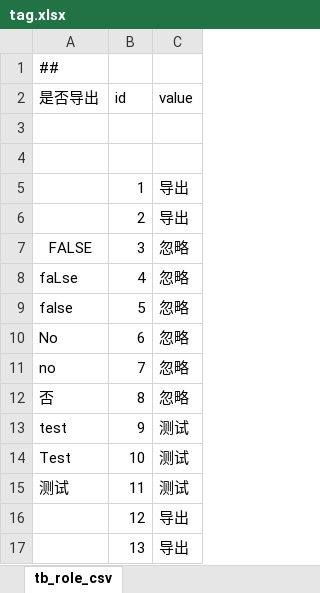
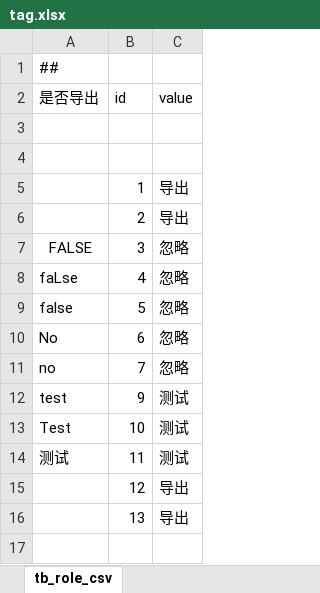
Before and after one commit to focus-creative-games/luban_examples, an Excel workbook: DesignerConfigs/Datas/tag_datas/tag.xlsx, sheet tb_role_csv, drawn as a sheet; values as stored, in another font and other column widths than the file's, no borders; the diff names each change by its address in the sheet, - before the commit and + after, or states it on an @@ line.

```diff
--- a/DesignerConfigs/Datas/tag_datas/tag.xlsx (sheet tb_role_csv)
+++ b/DesignerConfigs/Datas/tag_datas/tag.xlsx (sheet tb_role_csv)
-row 12: 否 | 8 | 忽略
```
Also changed, not shown: DesignerConfigs/Datas/tables.xlsx.
